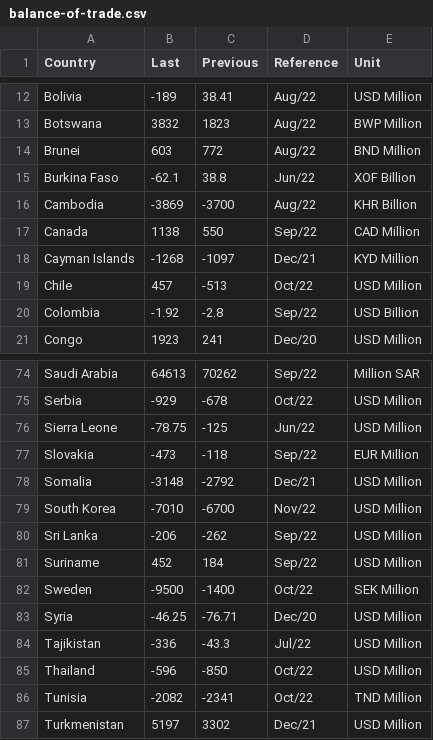
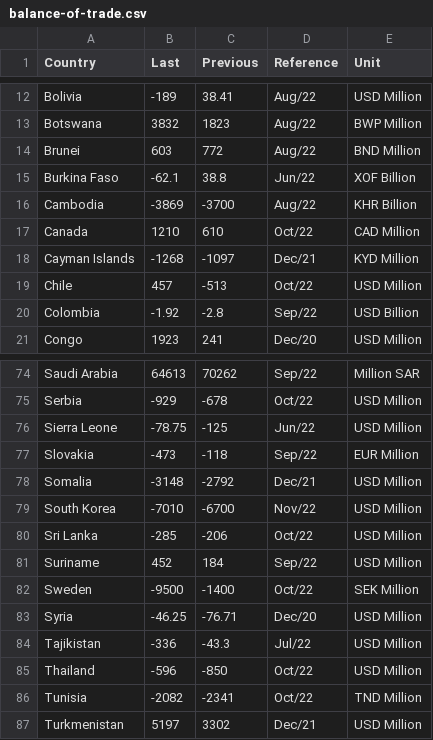
Before and after one commit to alpoirier/Macro-Webscrapping-and-Dashboard, a CSV file: Webscrapper & API/CSV/balance-of-trade.csv, drawn as a sheet; only a part is shown, gaps mark what is left out.

```diff
--- a/Webscrapper & API/CSV/balance-of-trade.csv
+++ b/Webscrapper & API/CSV/balance-of-trade.csv
@@ -16,3 +16,3 @@ Burkina Faso,-62.1,38.8,Jun/22,XOF Billion
 Cambodia,-3869,-3700,Aug/22,KHR Billion
-Canada,1138,550,Sep/22,CAD Million
+Canada,1210,610,Oct/22,CAD Million
 Cayman Islands,-1268,-1097,Dec/21,KYD Million
@@ -79,3 +79,3 @@ Somalia,-3148,-2792,Dec/21,USD Million
 South Korea,-7010,-6700,Nov/22,USD Million
-Sri Lanka,-206,-262,Sep/22,USD Million
+Sri Lanka,-285,-206,Oct/22,USD Million
 Suriname,452,184,Sep/22,USD Million
```
Also changed, not shown: Webscrapper & API/CSV/gdp-growth-rate.csv, Webscrapper & API/CSV/inflation-rate.csv, 12 other files.
